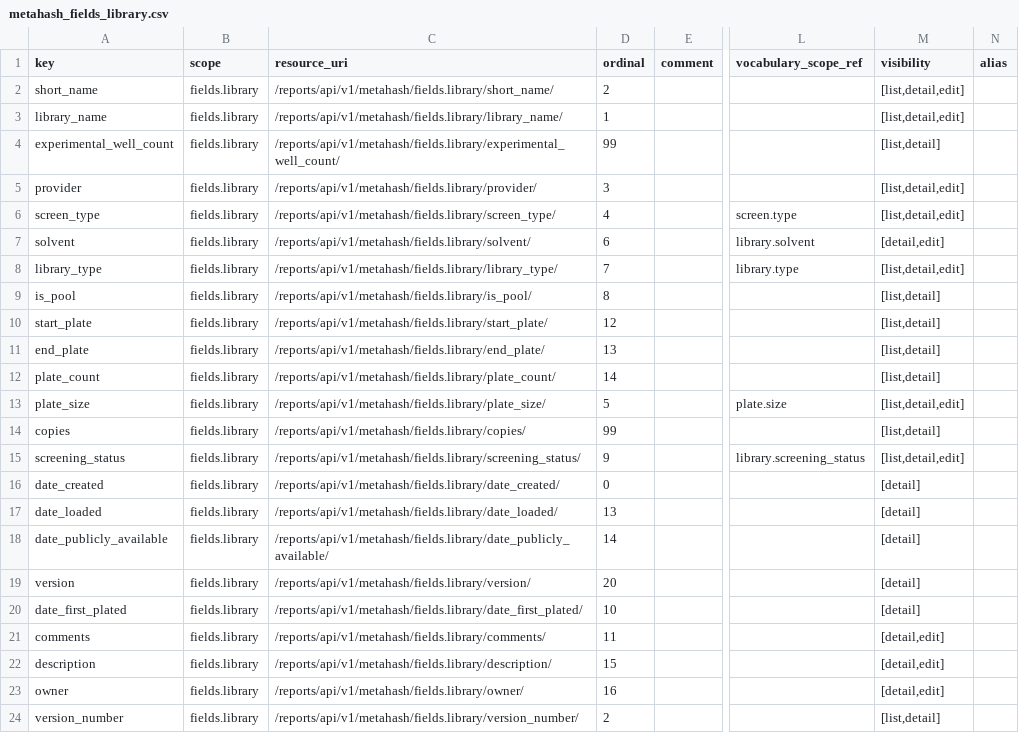
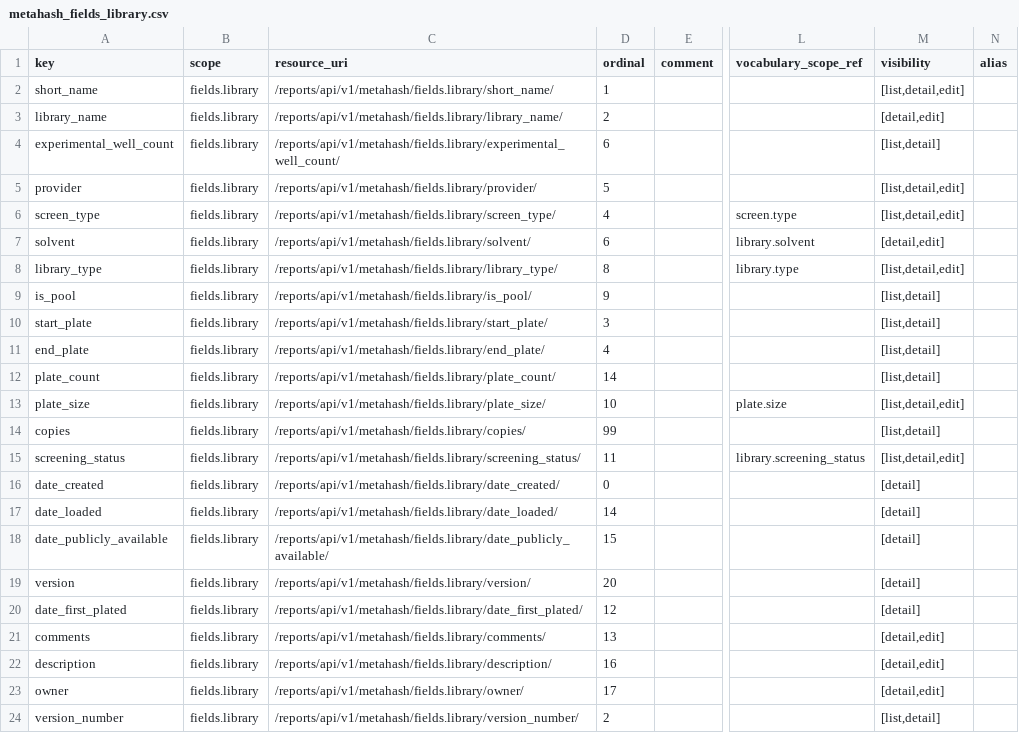
Before and after one commit to seanderickson/lims, a CSV file: db/static/api_init/metahash_fields_library.csv, drawn as a sheet; only a part is shown, gaps mark what is left out; the diff names each change by its address in the sheet, - before the commit and + after, or states it on an @@ line.

Commit message:
reorder & visibility

```diff
--- a/db/static/api_init/metahash_fields_library.csv
+++ b/db/static/api_init/metahash_fields_library.csv
-D2 (ordinal): 2
+D2 (ordinal): 1
-D3 (ordinal): 1
+D3 (ordinal): 2
-M3 (visibility): [list,detail,edit]
+M3 (visibility): [detail,edit]
-D4 (ordinal): 99
+D4 (ordinal): 6
-D5 (ordinal): 3
+D5 (ordinal): 5
-D8 (ordinal): 7
+D8 (ordinal): 8
-D9 (ordinal): 8
+D9 (ordinal): 9
-D10 (ordinal): 12
+D10 (ordinal): 3
-D11 (ordinal): 13
+D11 (ordinal): 4
-D13 (ordinal): 5
+D13 (ordinal): 10
-D15 (ordinal): 9
+D15 (ordinal): 11
-D17 (ordinal): 13
+D17 (ordinal): 14
-D18 (ordinal): 14
+D18 (ordinal): 15
-D20 (ordinal): 10
+D20 (ordinal): 12
-D21 (ordinal): 11
+D21 (ordinal): 13
-D22 (ordinal): 15
+D22 (ordinal): 16
-D23 (ordinal): 16
+D23 (ordinal): 17
```
Also changed, not shown: db/static/api_init/metahash_fields_screen.csv.
